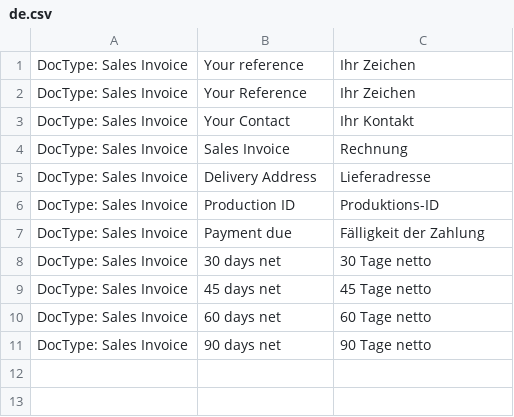
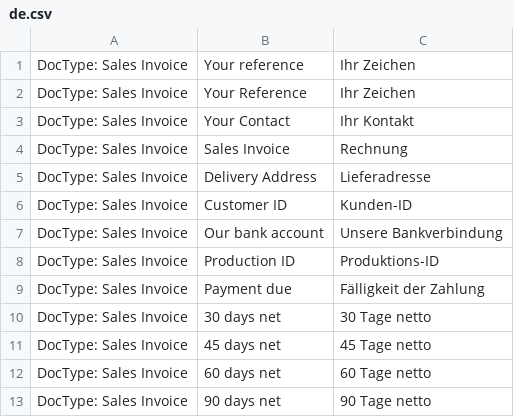
Before and after one commit to Microsynth/erp-microsynth, a CSV file: microsynth/translations/de.csv, drawn as a sheet.

Commit message:
Translation

```diff
--- a/microsynth/translations/de.csv
+++ b/microsynth/translations/de.csv
@@ -5,2 +5,4 @@ DocType: Sales Invoice,Sales Invoice,Rechnung
 DocType: Sales Invoice,Delivery Address,Lieferadresse
+DocType: Sales Invoice,Customer ID,Kunden-ID
+DocType: Sales Invoice,Our bank account,Unsere Bankverbindung
 DocType: Sales Invoice,Production ID,Produktions-ID
```
